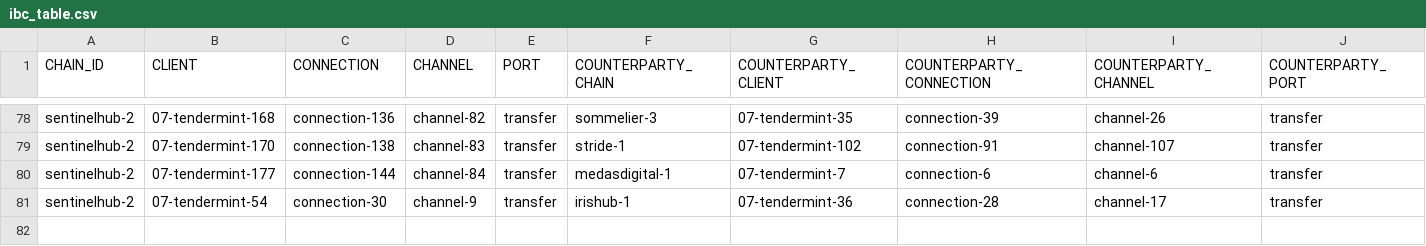
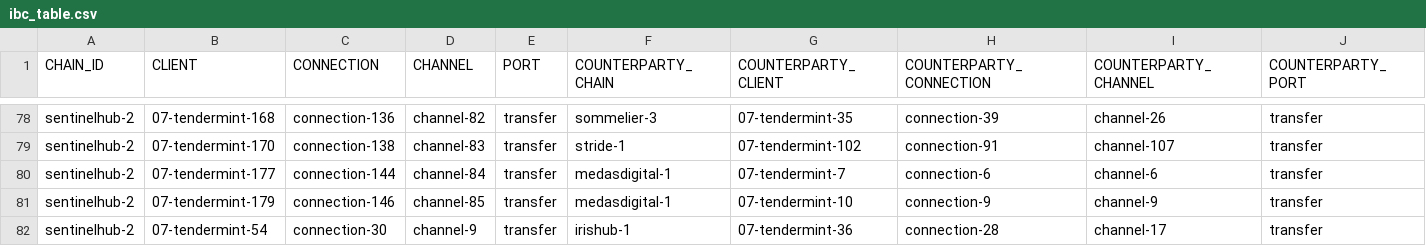
Before and after one commit to clemensgg/ibc-tables, a CSV file: sentinel/ibc_table.csv, drawn as a sheet; only a part is shown, gaps mark what is left out; the diff names each change by its address in the sheet, - before the commit and + after, or states it on an @@ line.

```diff
--- a/sentinel/ibc_table.csv
+++ b/sentinel/ibc_table.csv
+row 81: sentinelhub-2 | 07-tendermint-179 | connection-146 | channel-85 | transfer | medasdigital-1 | 07-tendermint-10 | connection-9 | channel-9 | transfer
```
